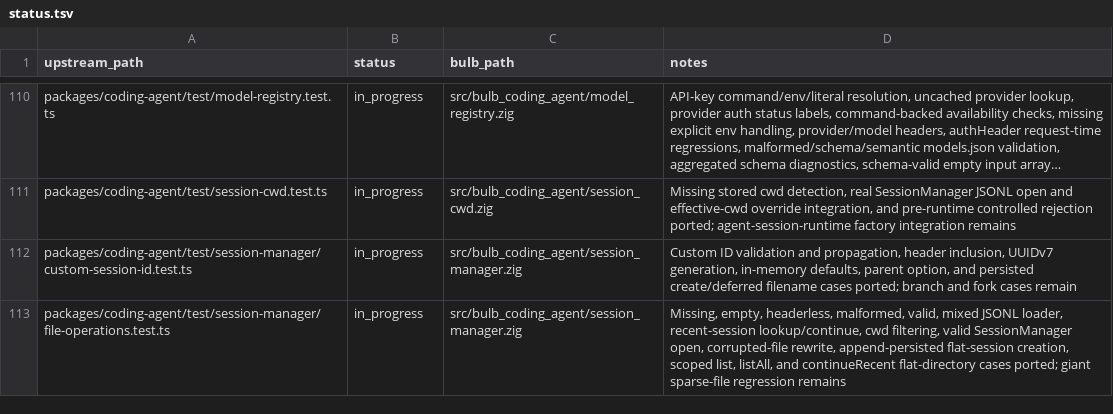
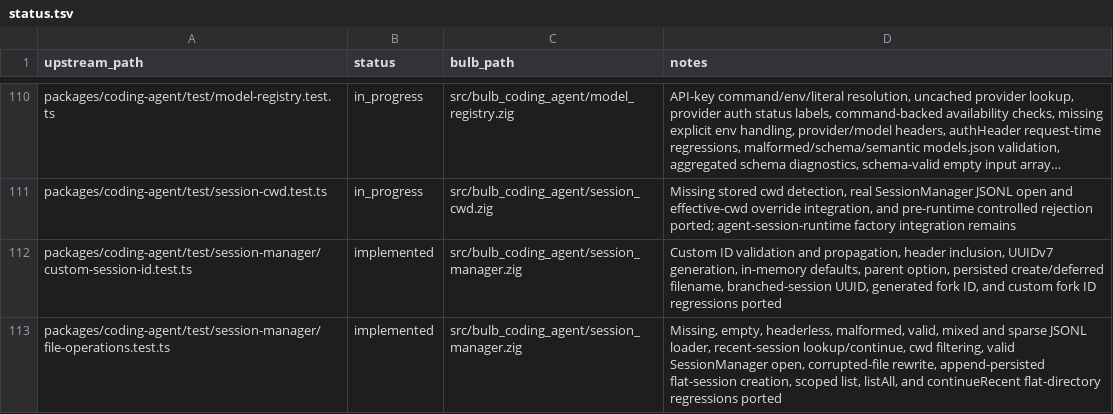
Before and after one commit to anggakhrsma/bulb, a TSV file: parity/status.tsv, drawn as a sheet; only a part is shown, gaps mark what is left out; long unchanged cells end in …; the diff covers the shown part only; the diff names each change by its address in the sheet, - before the commit and + after, or states it on an @@ line.

Commit message:
feat: port session branch forking

```diff
--- a/parity/status.tsv
+++ b/parity/status.tsv
-B112:B113 (status): in_progress
+B112:B113 (status): implemented
-D112 (notes): …parent option, and persisted create/deferred filename cases ported; branch and fork cases remain
+D112 (notes): …parent option, persisted create/deferred filename, branched-session UUID, generated fork ID, and custom fork ID regressions ported
-D113 (notes): …valid, mixed JSONL loader, recent-session lookup/continue, cwd filtering, valid SessionManager open, corrupted-file rewrite, append-persisted flat-session creation, scoped list, listAll, and continueRecent flat-directory cases ported; giant sparse-file regression remains
+D113 (notes): …valid, mixed and sparse JSONL loader, recent-session lookup/continue, cwd filtering, valid SessionManager open, corrupted-file rewrite, append-persisted flat-session creation, scoped list, listAll, and continueRecent flat-directory regressions ported
```
Also changed, not shown: 1 added row and 1 edited cell elsewhere in this file, parity/ledger.tsv, 1 other file.
